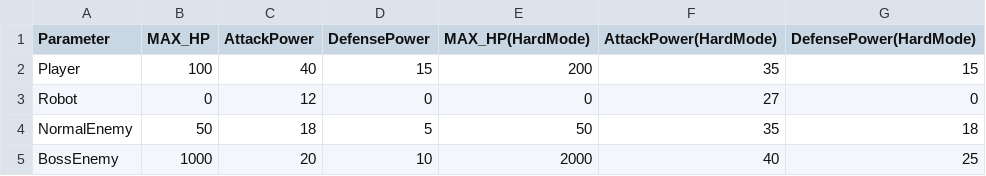
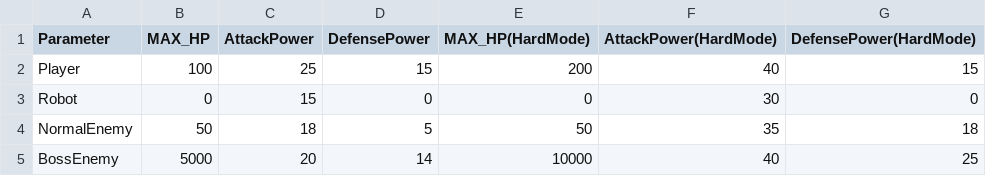
Before and after one commit to GitHub-Rt/ArenaBattle, a CSV file: Assets/Character/Data/characterParameter.csv, drawn as a sheet.

```diff
--- a/Assets/Character/Data/characterParameter.csv
+++ b/Assets/Character/Data/characterParameter.csv
@@ -1,5 +1,5 @@
 Parameter,MAX_HP,AttackPower,DefensePower,MAX_HP(HardMode),AttackPower(HardMode),DefensePower(HardMode)
-Player,100,40,15,200,35,15
-Robot,0,12,0,0,27,0
+Player,100,25,15,200,40,15
+Robot,0,15,0,0,30,0
 NormalEnemy,50,18,5,50,35,18
-BossEnemy,1000,20,10,2000,40,25
+BossEnemy,5000,20,14,10000,40,25
```
Also changed, not shown: Assets/Character/Data/PlayerInternalData.csv, 2 other files.
